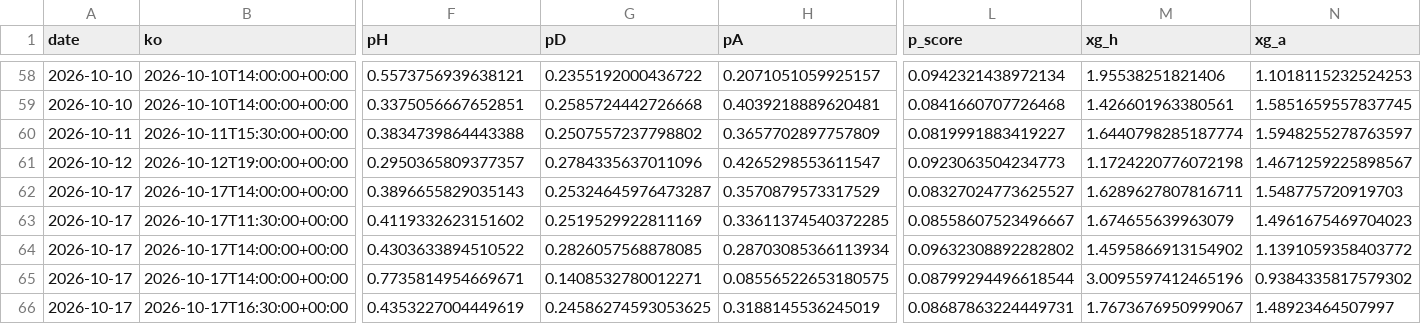
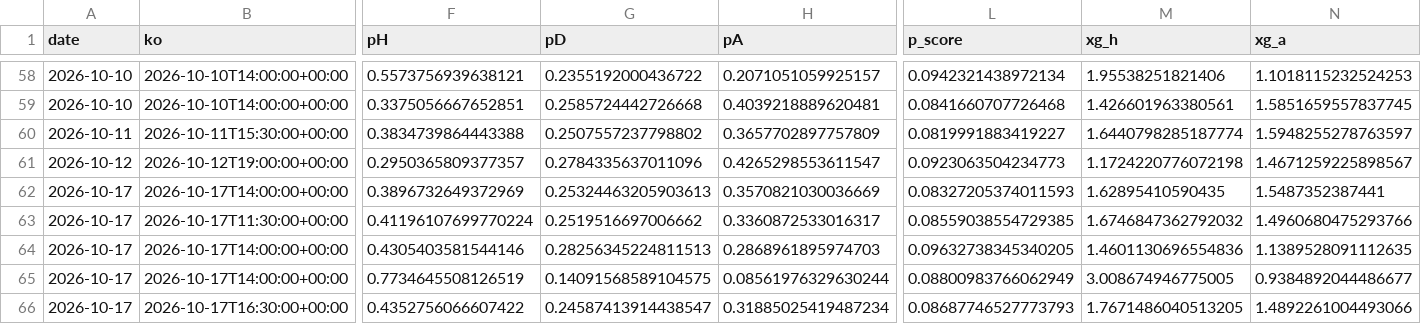
Before and after one commit to shanbhag003/pl-supercomputer, a CSV file: outputs/match_predictions.csv, drawn as a sheet; only a part is shown, gaps mark what is left out; the diff covers the shown part only; the diff names each change by its address in the sheet, - before the commit and + after, or states it on an @@ line.

```diff
--- a/outputs/match_predictions.csv
+++ b/outputs/match_predictions.csv
-F62 (pH): 0.3896655829035143
+F62 (pH): 0.3896732649372969
-G62 (pD): 0.25324645976473287
+G62 (pD): 0.25324463205903613
-H62 (pA): 0.3570879573317529
+H62 (pA): 0.3570821030036669
-L62 (p_score): 0.08327024773625527
+L62 (p_score): 0.08327205374011593
-M62 (xg_h): 1.6289627807816711
+M62 (xg_h): 1.62895410590435
-N62 (xg_a): 1.548775720919703
+N62 (xg_a): 1.5487352387441
-F63 (pH): 0.4119332623151602
+F63 (pH): 0.41196107699770224
-G63 (pD): 0.2519529922811169
+G63 (pD): 0.2519516697006662
-H63 (pA): 0.33611374540372285
+H63 (pA): 0.3360872533016317
-L63 (p_score): 0.08558607523496667
+L63 (p_score): 0.08559038554729385
-M63 (xg_h): 1.674655639963079
+M63 (xg_h): 1.6746847362792032
-N63 (xg_a): 1.4961675469704023
+N63 (xg_a): 1.4960680475293766
-F64 (pH): 0.4303633894510522
+F64 (pH): 0.4305403581544146
-G64 (pD): 0.2826057568878085
+G64 (pD): 0.28256345224811513
-H64 (pA): 0.28703085366113934
+H64 (pA): 0.2868961895974703
-L64 (p_score): 0.09632308892282802
+L64 (p_score): 0.09632738345340205
-M64 (xg_h): 1.4595866913154902
+M64 (xg_h): 1.4601130696554836
-N64 (xg_a): 1.1391059358403772
+N64 (xg_a): 1.1389528091112635
-F65 (pH): 0.7735814954669671
+F65 (pH): 0.7734645508126519
-G65 (pD): 0.1408532780012271
+G65 (pD): 0.14091568589104575
-H65 (pA): 0.08556522653180575
+H65 (pA): 0.08561976329630244
-L65 (p_score): 0.08799294496618544
+L65 (p_score): 0.08800983766062949
-M65 (xg_h): 3.0095597412465196
+M65 (xg_h): 3.008674946775005
-N65 (xg_a): 0.9384335817579302
+N65 (xg_a): 0.9384892044486677
-F66 (pH): 0.4353227004449619
+F66 (pH): 0.4352756066607422
-G66 (pD): 0.24586274593053625
+G66 (pD): 0.24587413914438547
-H66 (pA): 0.3188145536245019
+H66 (pA): 0.31885025419487234
-L66 (p_score): 0.08687863224449731
+L66 (p_score): 0.08687746527773793
-M66 (xg_h): 1.7673676950999067
+M66 (xg_h): 1.7671486040513205
-N66 (xg_a): 1.48923464507997
+N66 (xg_a): 1.4892261004493066
```
Also changed, not shown: 90 edited cells elsewhere in this file, outputs/fpl_benchmark.csv, outputs/fpl_predictions.csv, 9 other files.
